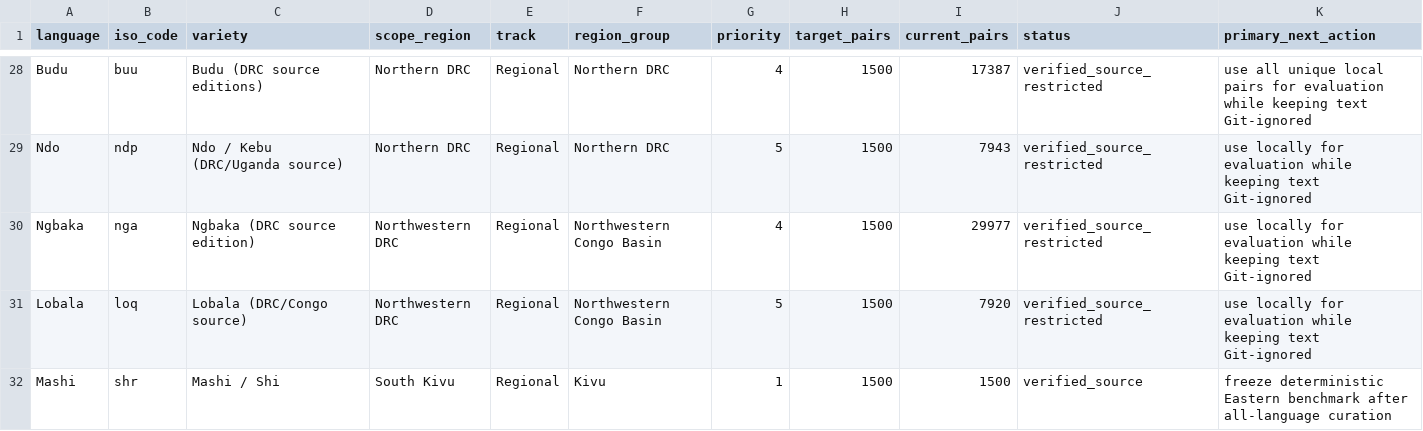
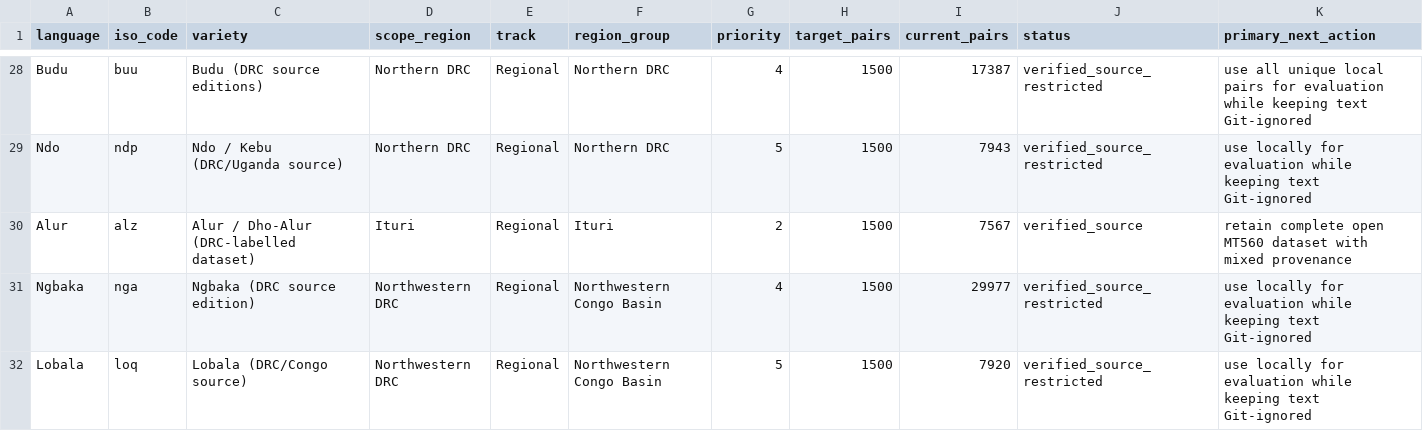
Before and after one commit to Ashuza11/CongoLangBench, a CSV file: registry/languages.csv, drawn as a sheet; only a part is shown, gaps mark what is left out; the shorter side is filled out with more unchanged rows.

Commit message:
Curate open Alur bitext for Ituri

```diff
--- a/registry/languages.csv
+++ b/registry/languages.csv
@@ -29,2 +29,3 @@ Budu,buu,Budu (DRC source editions),Northern DRC,Regional,Northern DRC,4,1500,17
 Ndo,ndp,Ndo / Kebu (DRC/Uganda source),Northern DRC,Regional,Northern DRC,5,1500,7943,verified_source_restricted,use locally for evaluation while keeping text Git-ignored
+Alur,alz,Alur / Dho-Alur (DRC-labelled dataset),Ituri,Regional,Ituri,2,1500,7567,verified_source,retain complete open MT560 dataset with mixed provenance
 Ngbaka,nga,Ngbaka (DRC source edition),Northwestern DRC,Regional,Northwestern Congo Basin,4,1500,29977,verified_source_restricted,use locally for evaluation while keeping text Git-ignored
```
Also changed, not shown: registry/regional_candidates.csv, 5 other files.
